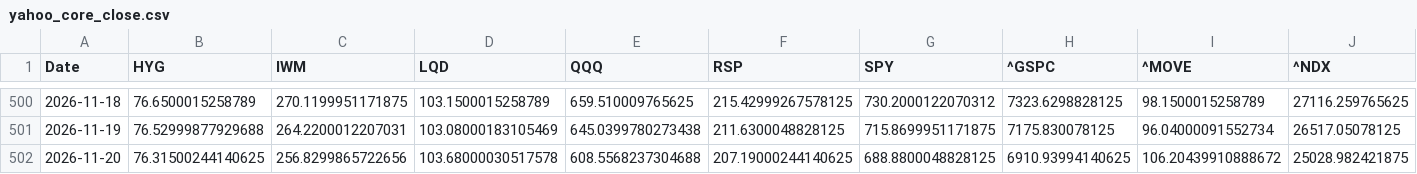
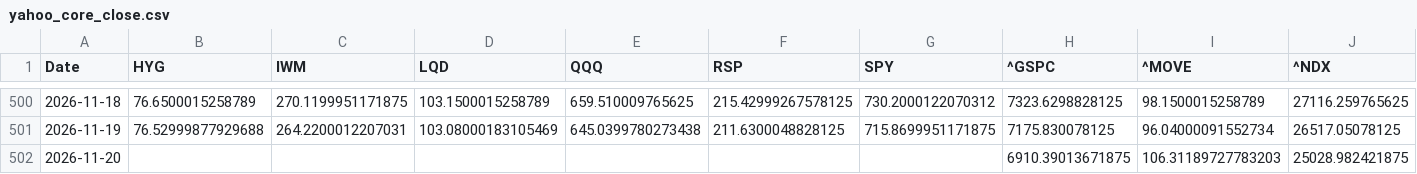
Before and after one commit to lzk00099/Buy-the-dip-tracker, a CSV file: cache/yahoo_core_close.csv, drawn as a sheet; only a part is shown, gaps mark what is left out.

```diff
--- a/cache/yahoo_core_close.csv
+++ b/cache/yahoo_core_close.csv
@@ -501,2 +501,2 @@ Date,HYG,IWM,LQD,QQQ,RSP,SPY,^GSPC,^MOVE,^NDX
 2026-11-19,76.52999877929688,264.2200012207031,103.08000183105469,645.0399780273438,211.6300048828125,715.8699951171875,7175.830078125,96.04000091552734,26517.05078125
-2026-11-20,76.31500244140625,256.8299865722656,103.68000030517578,608.5568237304688,207.19000244140625,688.8800048828125,6910.93994140625,106.20439910888672,25028.982421875
+2026-11-20,,,,,,,6910.39013671875,106.31189727783203,25028.982421875
```
Also changed, not shown: cache/cboe_COR1M.csv, cache/cboe_VIX3M.csv, 7 other files.
